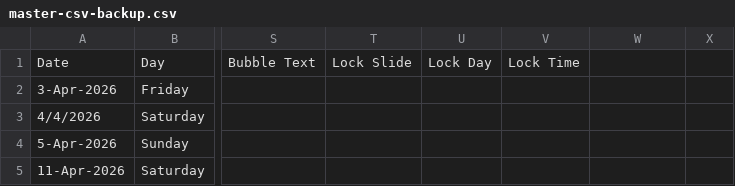
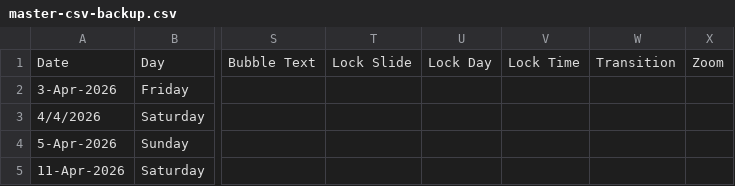
Before and after one commit to mrmegatronix/_ct-MATRIX, a CSV file: master-csv-backup.csv, drawn as a sheet; only a part is shown, gaps mark what is left out; the diff names each change by its address in the sheet, - before the commit and + after, or states it on an @@ line.

Commit message:
Finalize 24-column schema, transition effects, and background zoom controls. Updated documentation and local CSV backup. Cleaned up project environment.

```diff
--- a/master-csv-backup.csv
+++ b/master-csv-backup.csv
-W1: (empty)
+W1: Transition
-X1: (empty)
+X1: Zoom
```
Also changed, not shown: 4 other files.
